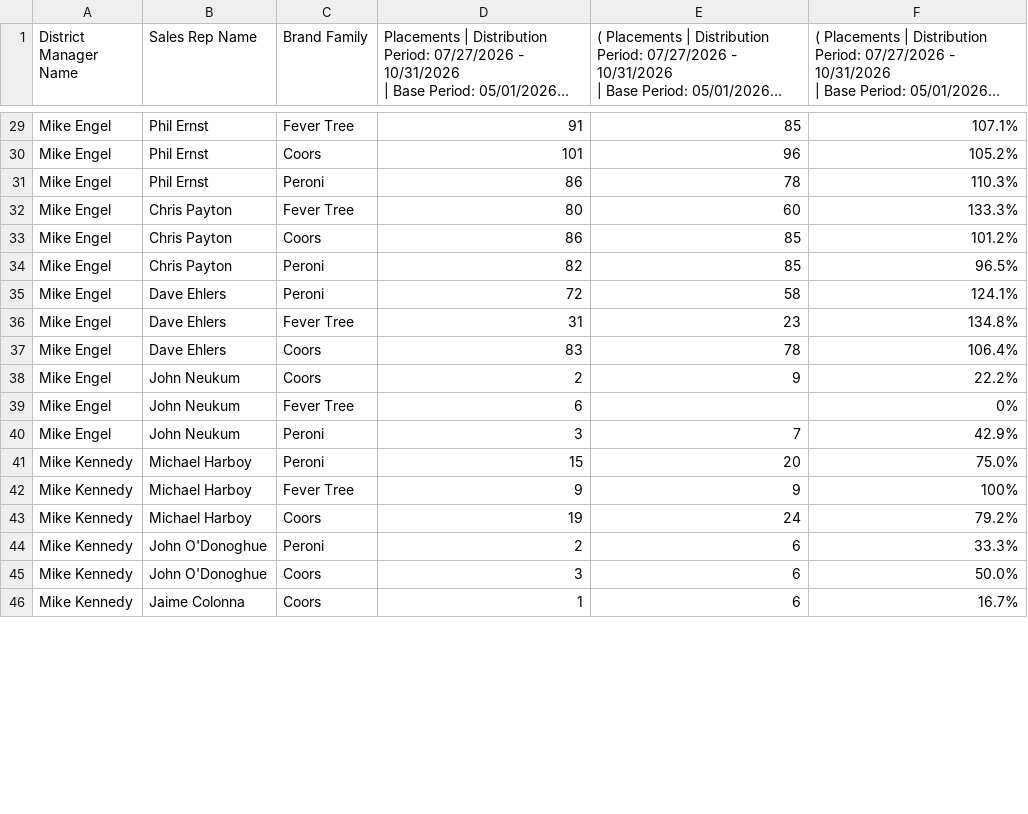
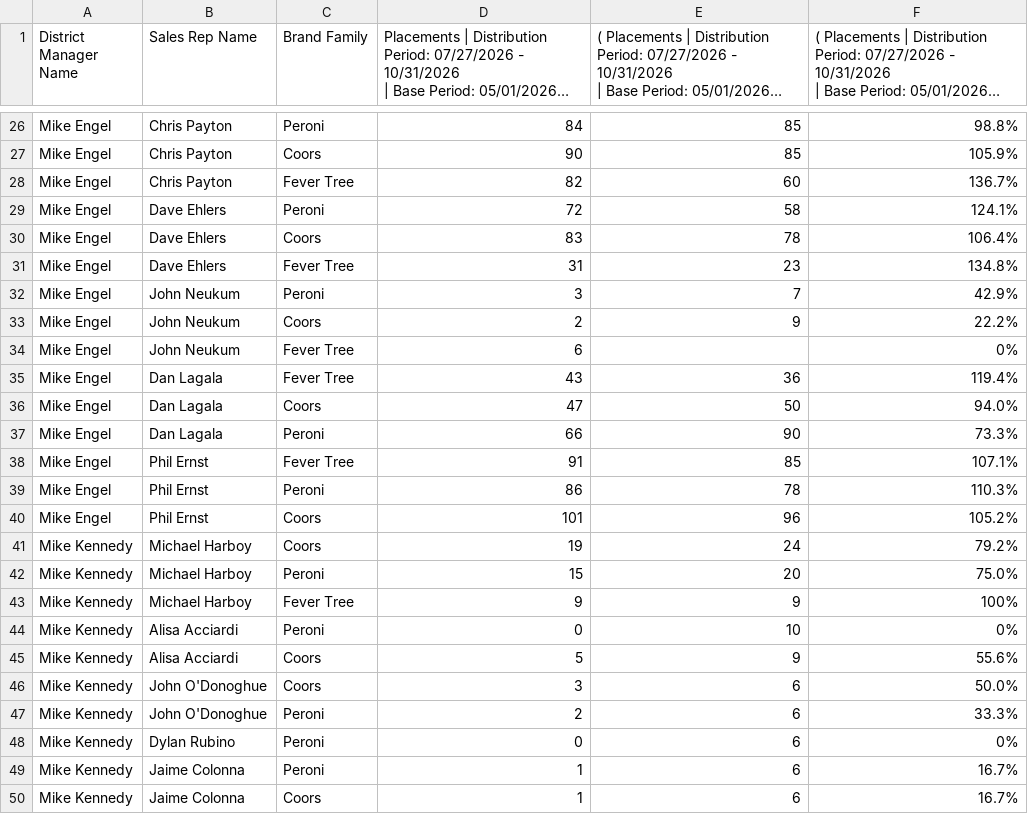
Before and after one commit to gavinsharkey5/Kohler-Dist-Master-Dashboard, a CSV file: incentive-tracking/data/mc_retention_off_prem.csv, drawn as a sheet; only a part is shown, gaps mark what is left out; long unchanged cells end in …; removed rows and columns are numbered as before the commit, all else as after; the diff covers the shown part only; the diff names each change by its address in the sheet, - before the commit and + after, or states it on an @@ line.

```diff
--- a/incentive-tracking/data/mc_retention_off_prem.csv
+++ b/incentive-tracking/data/mc_retention_off_prem.csv
-B26 (Sales Rep Name): Phil Ernst
+B26 (Sales Rep Name): Chris Payton
-C26 (Brand Family): Fever Tree
+C26 (Brand Family): Peroni
-D26: 91
+D26: 84
-F26: 107.1%
+F26: 98.8%
-row 32: Mike Engel | Chris Payton | Fever Tree | 80 | 60 | 133.3%
-D27: 86
+D27: 90
-F27: 101.2%
+F27: 105.9%
-C28 (Brand Family): Peroni
+C28 (Brand Family): Fever Tree
-E28: 85
+E28: 60
-F28: 96.5%
+F28: 136.7%
@@ row 37 moved to row 30: Mike Engel @@
+row 32: Mike Engel | John Neukum | Peroni | 3 | 7 | 42.9%
+row 35: Mike Engel | Dan Lagala | Fever Tree | 43 | 36 | 119.4%
@@ row 28 moved to row 36: Mike Engel @@
-B37 (Sales Rep Name): John Neukum
+B37 (Sales Rep Name): Dan Lagala
-D37: 3
+D37: 66
-E37: 7
+E37: 90
-F37: 42.9%
+F37: 73.3%
+row 38: Mike Engel | Phil Ernst | Fever Tree | 91 | 85 | 107.1%
@@ row 31 moved to row 39: Mike Engel @@
@@ row 30 moved to row 40: Mike Engel @@
@@ row 43 moved to row 41: Mike Kennedy @@
@@ row 50 moved to row 44: Mike Kennedy @@
@@ row 49 moved to row 45: Mike Kennedy @@
@@ row 45 moved to row 46: Mike Kennedy @@
@@ row 47 moved to row 49: Mike Kennedy @@
```
Also changed, not shown: 6 added rows, 8 removed rows, 10 moved rows and 18 edited cells elsewhere in this file, incentive-tracking/data/mabi_retention_fall.csv, incentive-tracking/data/mc_retention_on_prem.csv, 4 other files.
